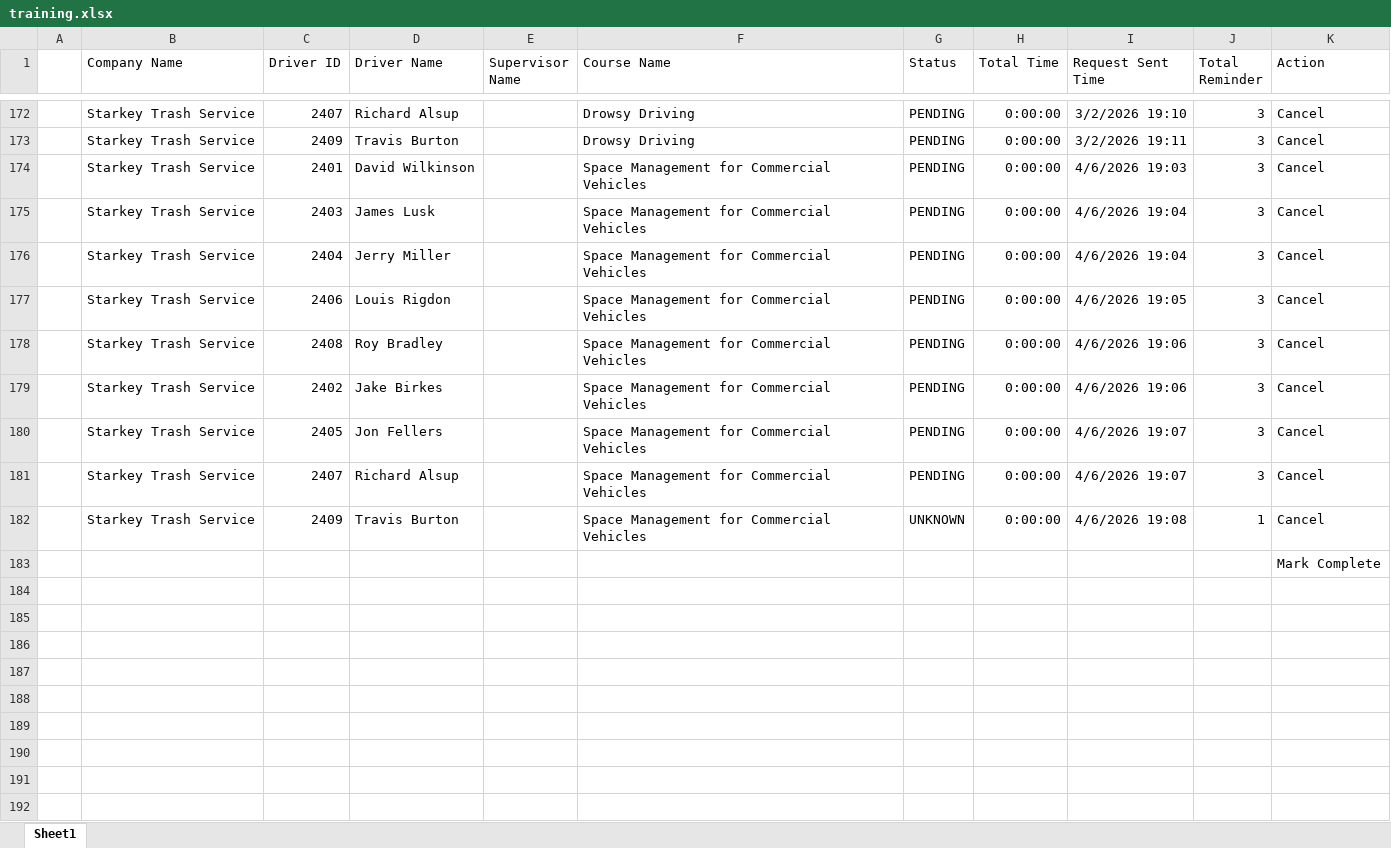
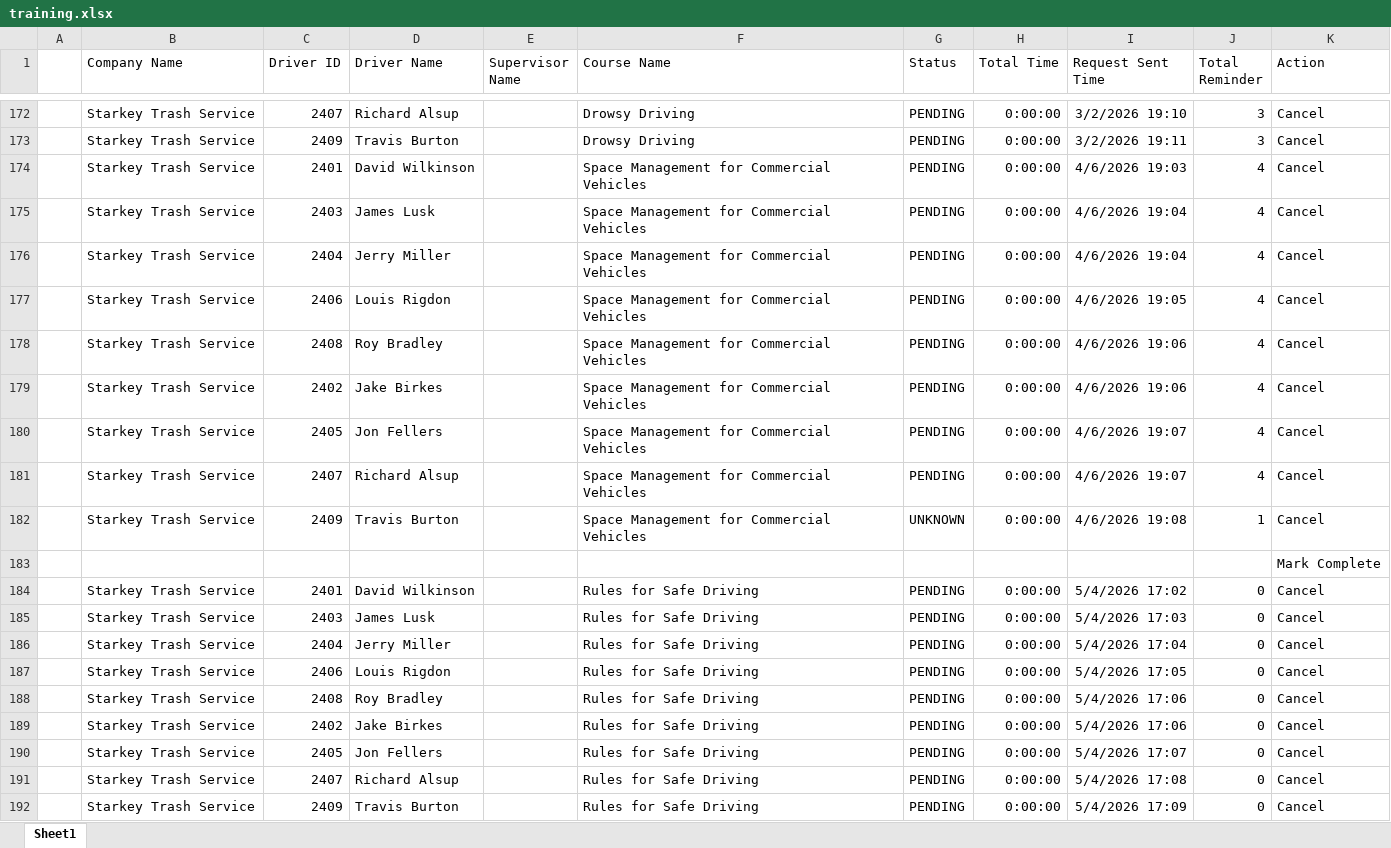
Before and after one commit to jmullins-DEN/Starkey-Trash-Service, an Excel workbook: training.xlsx, sheet Sheet1, drawn as a sheet; only a part is shown, gaps mark what is left out; values as stored, in another font and other column widths than the file's, no borders; the diff names each change by its address in the sheet, - before the commit and + after, or states it on an @@ line.

```diff
--- a/training.xlsx (sheet Sheet1)
+++ b/training.xlsx (sheet Sheet1)
-J174:J181 (Total Reminder): 3
+J174:J181 (Total Reminder): 4
+row 184:  | Starkey Trash Service | 2401 | David Wilkinson |  | Rules for Safe Driving | PENDING | 0:00:00 | 5/4/2026 17:02 | 0 | Cancel
+row 185:  | Starkey Trash Service | 2403 | James Lusk |  | Rules for Safe Driving | PENDING | 0:00:00 | 5/4/2026 17:03 | 0 | Cancel
+row 186:  | Starkey Trash Service | 2404 | Jerry Miller |  | Rules for Safe Driving | PENDING | 0:00:00 | 5/4/2026 17:04 | 0 | Cancel
+row 187:  | Starkey Trash Service | 2406 | Louis Rigdon |  | Rules for Safe Driving | PENDING | 0:00:00 | 5/4/2026 17:05 | 0 | Cancel
+row 188:  | Starkey Trash Service | 2408 | Roy Bradley |  | Rules for Safe Driving | PENDING | 0:00:00 | 5/4/2026 17:06 | 0 | Cancel
+row 189:  | Starkey Trash Service | 2402 | Jake Birkes |  | Rules for Safe Driving | PENDING | 0:00:00 | 5/4/2026 17:06 | 0 | Cancel
+row 190:  | Starkey Trash Service | 2405 | Jon Fellers |  | Rules for Safe Driving | PENDING | 0:00:00 | 5/4/2026 17:07 | 0 | Cancel
+row 191:  | Starkey Trash Service | 2407 | Richard Alsup |  | Rules for Safe Driving | PENDING | 0:00:00 | 5/4/2026 17:08 | 0 | Cancel
+row 192:  | Starkey Trash Service | 2409 | Travis Burton |  | Rules for Safe Driving | PENDING | 0:00:00 | 5/4/2026 17:09 | 0 | Cancel
```
Also changed, not shown: camera_events.xlsx.
